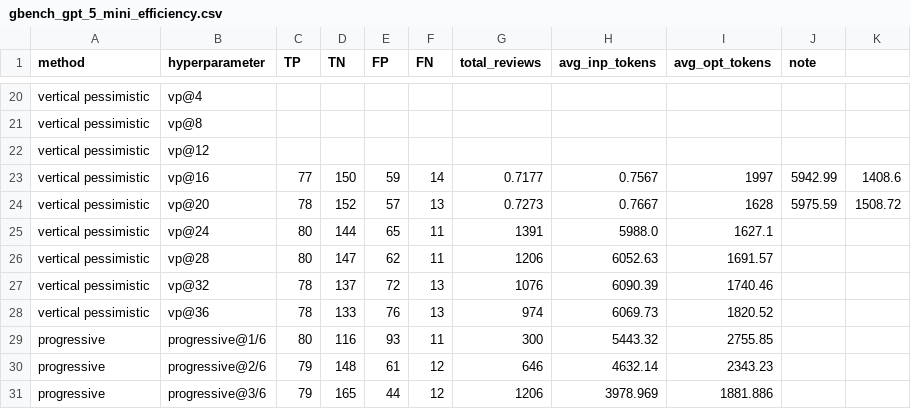
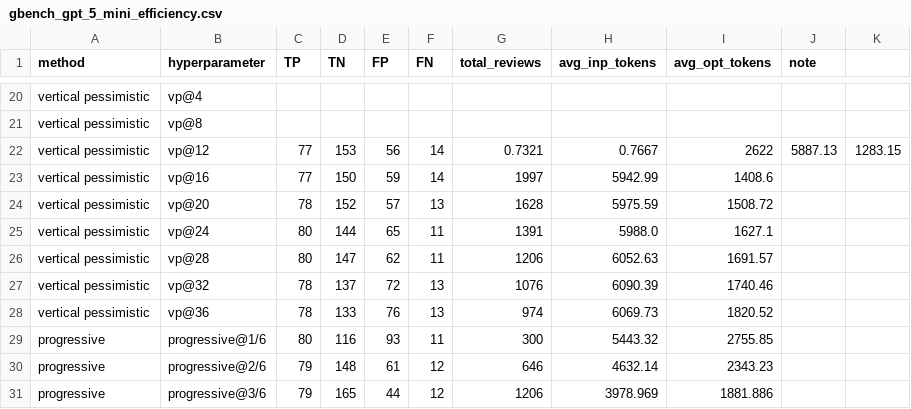
Before and after one commit to Carlos-Mero/rprover, a CSV file: gbench_gpt_5_mini_efficiency.csv, drawn as a sheet; only a part is shown, gaps mark what is left out.

```diff
--- a/gbench_gpt_5_mini_efficiency.csv
+++ b/gbench_gpt_5_mini_efficiency.csv
@@ -21,5 +21,5 @@ vertical pessimistic, vp@4,
 vertical pessimistic, vp@8,
-vertical pessimistic, vp@12,
-vertical pessimistic, vp@16,77,150,59,14,0.7177,0.7567,1997,5942.99,1408.6
-vertical pessimistic, vp@20,78,152,57,13,0.7273,0.7667,1628,5975.59,1508.72
+vertical pessimistic, vp@12,77,153,56,14,0.7321,0.7667,2622,5887.13,1283.15
+vertical pessimistic, vp@16,77,150,59,14,1997,5942.99,1408.6
+vertical pessimistic, vp@20,78,152,57,13,1628,5975.59,1508.72
 vertical pessimistic, vp@24,80,144,65,11,1391,5988.0,1627.1
```
Also changed, not shown: h2e_qwen3_30b_a3b_efficiency.csv, 1 other file.
